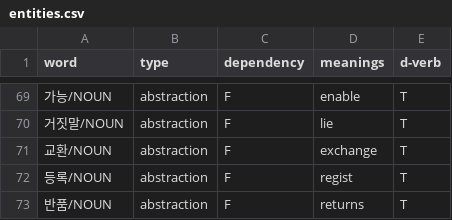
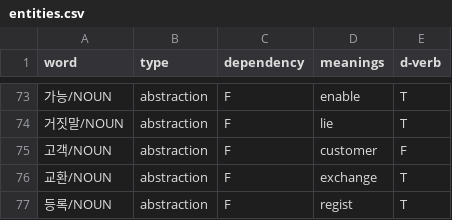
Before and after one commit to mypeacefulcode/systaxnet_chatbot, a CSV file: agent/data/entities.csv, drawn as a sheet; only a part is shown, gaps mark what is left out; the shorter side is filled out with more unchanged rows; the diff covers the shown part only.

Commit message:
Add expression and entities

```diff
--- a/agent/data/entities.csv
+++ b/agent/data/entities.csv
@@ -70,2 +74,3 @@ word,type,dependency,meanings,d-verb
 거짓말/NOUN,abstraction,F,lie,T
+고객/NOUN,abstraction,F,customer,F
 교환/NOUN,abstraction,F,exchange,T
```
Also changed, not shown: 8 added rows elsewhere in this file, 9 other files.
